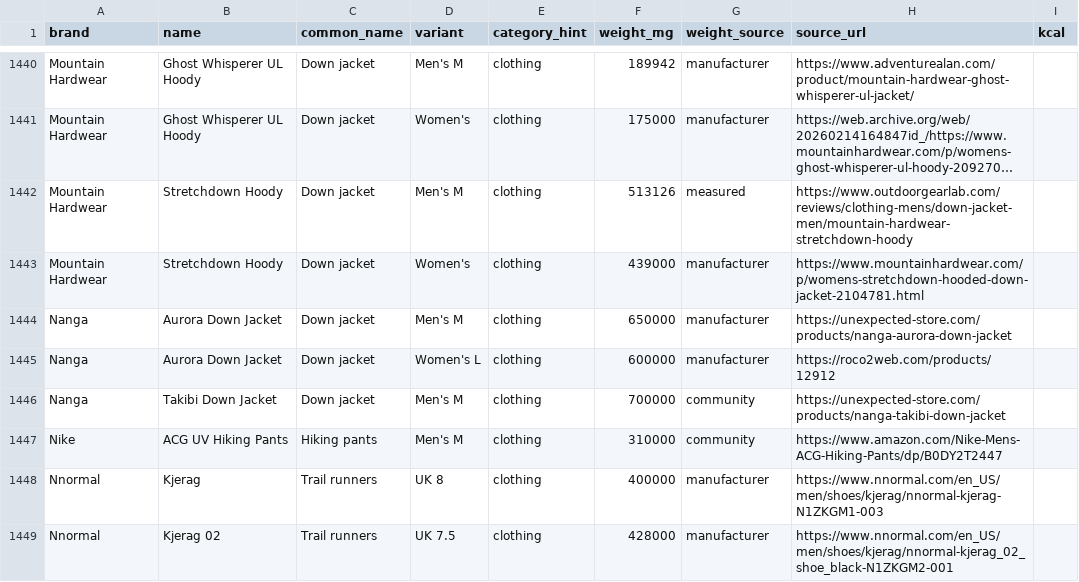
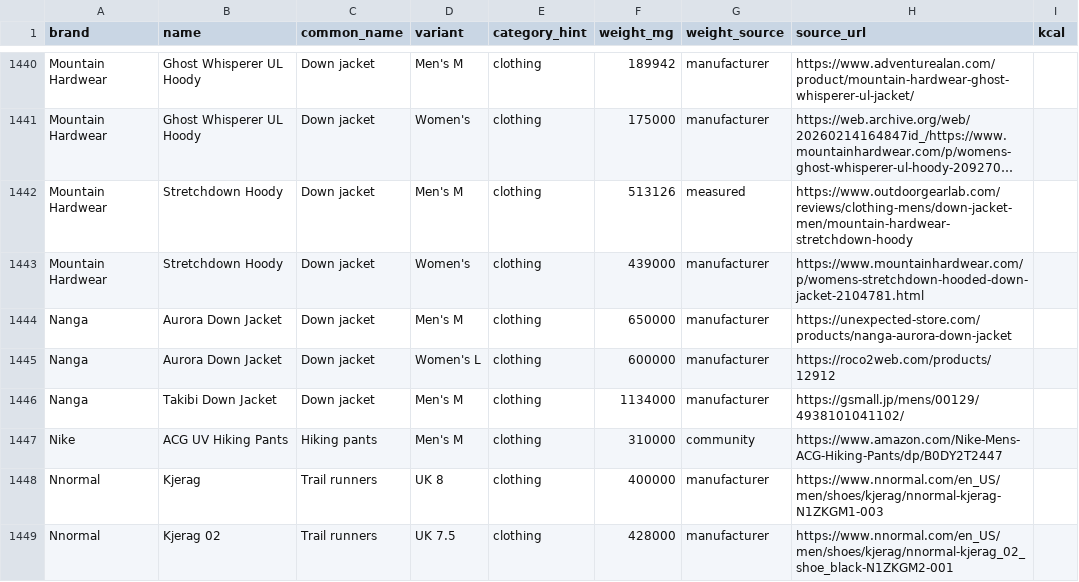
Before and after one commit to ryankiley/mahonia, a CSV file: seed/catalog.csv, drawn as a sheet; only a part is shown, gaps mark what is left out; long unchanged cells end in ….

Commit message:
chore: correct the Nanga Takibi Down Jacket weight to NANGA's published spec
The row carried 700 g as a community estimate, annotated "no published total
weight". NANGA does publish one: 総重量 約1,134 g alongside 155 g of down fill,
reproduced verbatim across Japanese retailers that mirror the maker's spec
sheet.

That makes the old figure a 434 g underestimate — 62% light. Believable given
the shell: the sibling Aurora Down Jacket is 650 g with a near-identical 150 g
of fill, so the flame-resistant aramid TAKIBI fabric accounts for roughly 480 g
over a nylon one.

NANGA quotes the weight without attaching a size, though S-XL are sold. The row
stays at Men's M and the caveat is recorded in the quote rather than silently
resolved.

```diff
--- a/seed/catalog.csv
+++ b/seed/catalog.csv
@@ -1445,3 +1445,3 @@ Nanga,Aurora Down Jacket,Down jacket,Men's M,clothing,650000,manufacturer,https:
 Nanga,Aurora Down Jacket,Down jacket,Women's L,clothing,600000,manufacturer,https://roco2web.com/products/12912,
-Nanga,Takibi Down Jacket,Down jacket,Men's M,clothing,700000,community,https://unexpected-store.com/products/nanga-takibi-down-jacket,
+Nanga,Takibi Down Jacket,Down jacket,Men's M,clothing,1134000,manufacturer,https://gsmall.jp/mens/00129/4938101041102/,
 Nike,ACG UV Hiking Pants,Hiking pants,Men's M,clothing,310000,community,https://www.amazon.com/Nike-Mens-ACG-Hiking-Pants/dp/B0DY2T2447,
```
Also changed, not shown: 1 other file.
